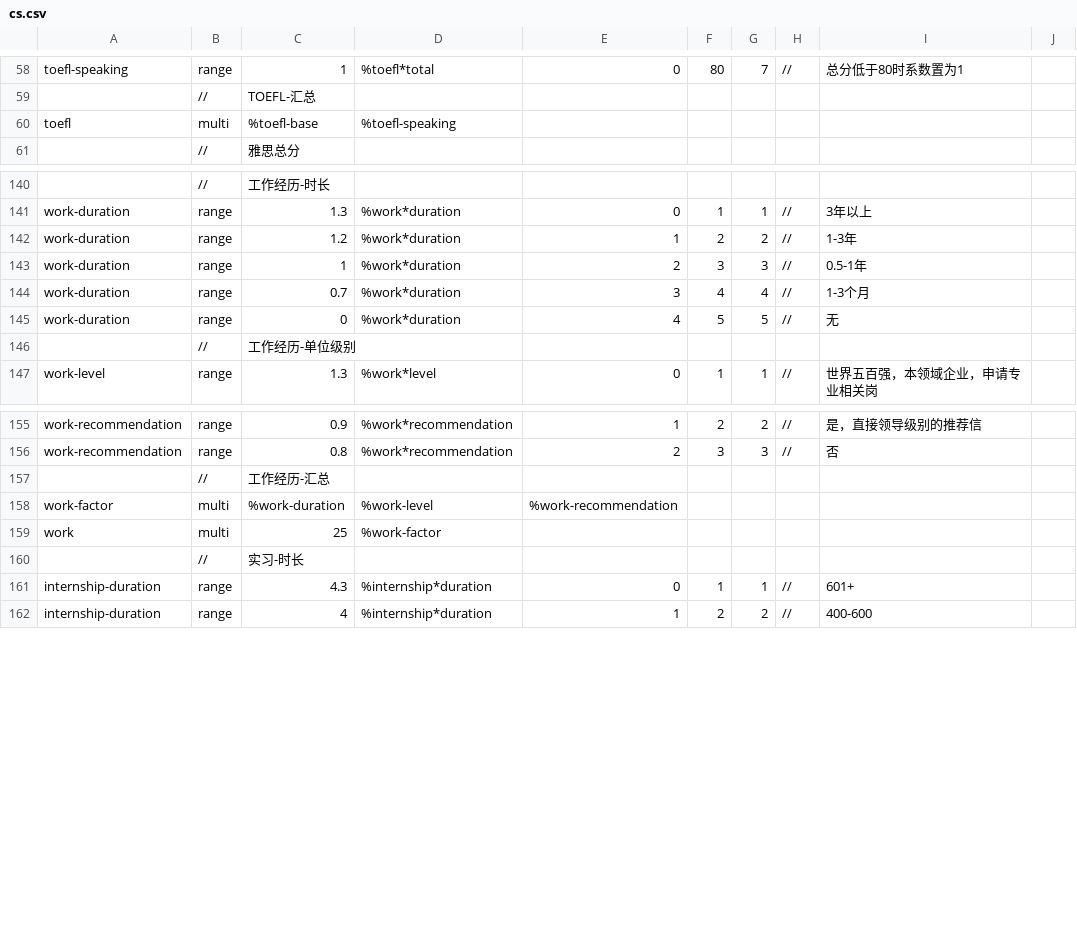
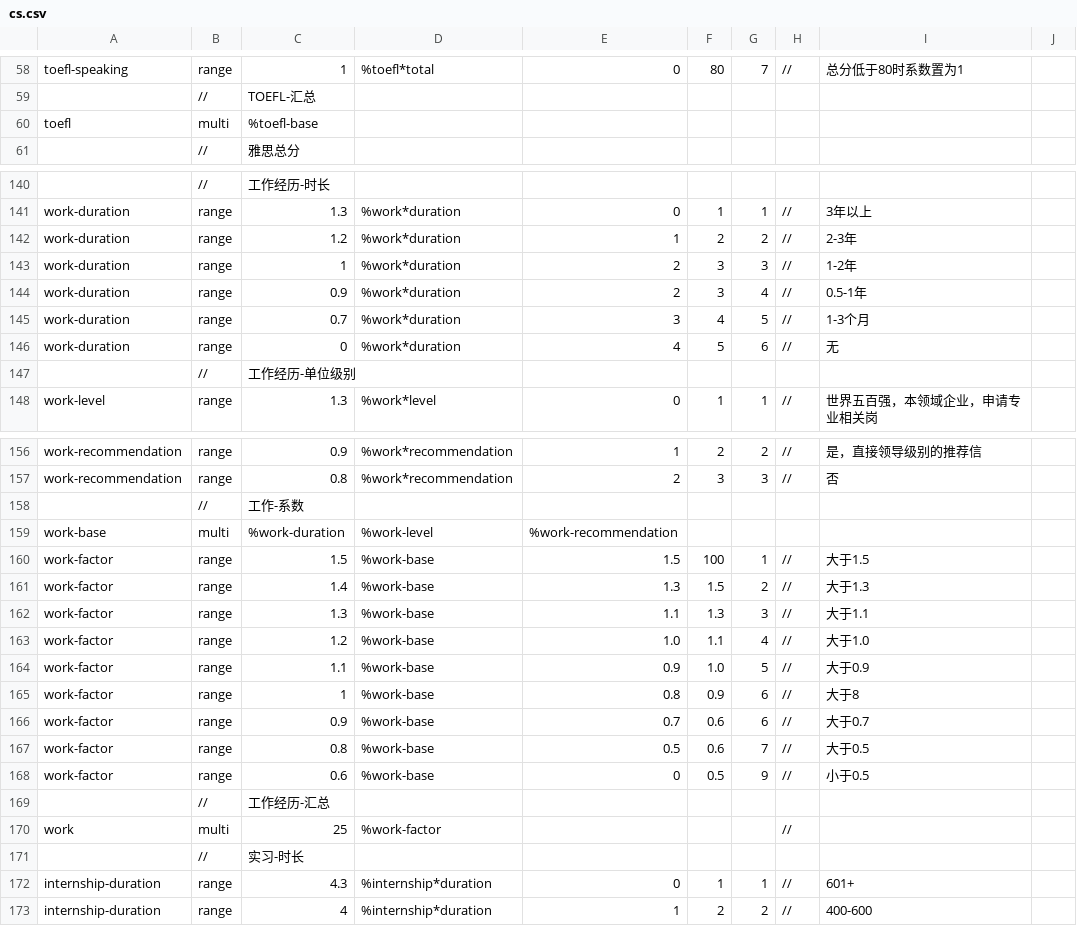
Before and after one commit to SmartRiver/python, a CSV file: python_service/resource/assess_rule/cs.csv, drawn as a sheet; only a part is shown, gaps mark what is left out; removed rows and columns are numbered as before the commit, all else as after; the diff names each change by its address in the sheet, - before the commit and + after, or states it on an @@ line.

```diff
--- a/python_service/resource/assess_rule/cs.csv
+++ b/python_service/resource/assess_rule/cs.csv
-D60: %toefl-speaking
+D60: (empty)
-I142: 1-3年
+I142: 2-3年
-I143: 0.5-1年
+I143: 1-2年
+row 144: work-duration | range | 0.9 | %work*duration | 2 | 3 | 4 | // | 0.5-1年
-G145: 4
+G145: 5
-G146: 5
+G146: 6
+row 158:  | // | 工作-系数
+row 159: work-base | multi | %work-duration | %work-level | %work-recommendation
+row 160: work-factor | range | 1.5 | %work-base | 1.5 | 100 | 1 | // | 大于1.5
+row 161: work-factor | range | 1.4 | %work-base | 1.3 | 1.5 | 2 | // | 大于1.3
+row 162: work-factor | range | 1.3 | %work-base | 1.1 | 1.3 | 3 | // | 大于1.1
+row 163: work-factor | range | 1.2 | %work-base | 1.0 | 1.1 | 4 | // | 大于1.0
+row 164: work-factor | range | 1.1 | %work-base | 0.9 | 1.0 | 5 | // | 大于0.9
+row 165: work-factor | range | 1 | %work-base | 0.8 | 0.9 | 6 | // | 大于8
+row 166: work-factor | range | 0.9 | %work-base | 0.7 | 0.6 | 6 | // | 大于0.7
+row 167: work-factor | range | 0.8 | %work-base | 0.5 | 0.6 | 7 | // | 大于0.5
+row 168: work-factor | range | 0.6 | %work-base | 0 | 0.5 | 9 | // | 小于0.5
-row 158: work-factor | multi | %work-duration | %work-level | %work-recommendation
-H170: (empty)
+H170: //
```
Also changed, not shown: python_service/resource/assess_rule/accounting.csv, python_service/resource/assess_rule/finance.csv, 17 other files.
